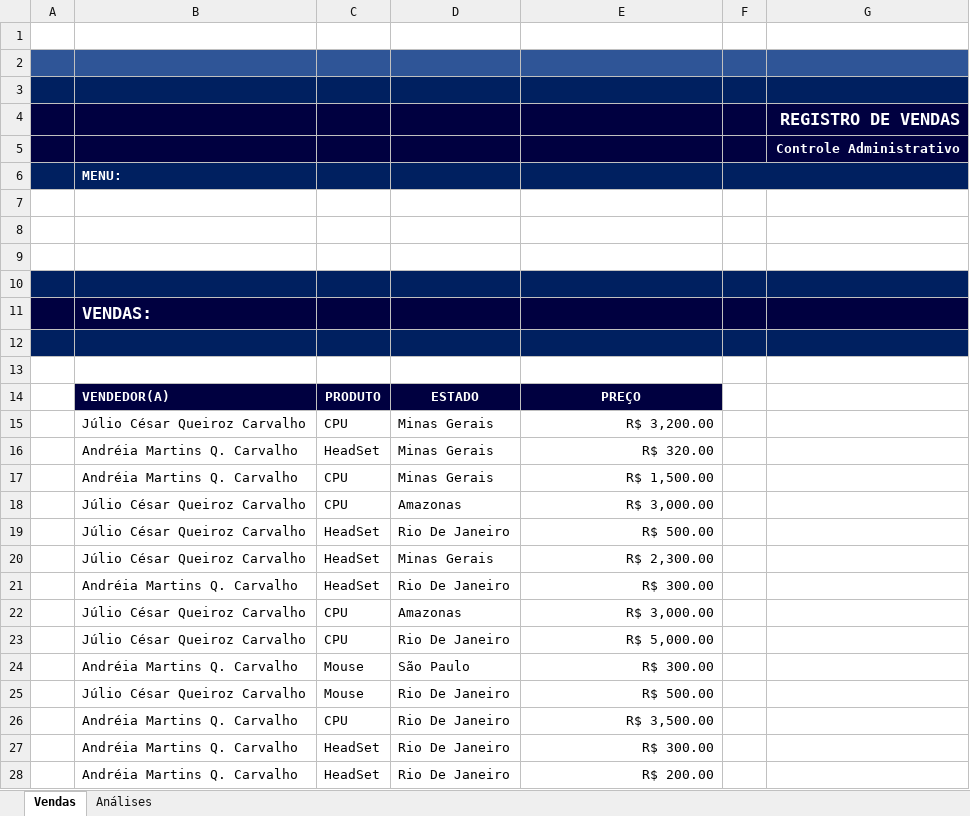
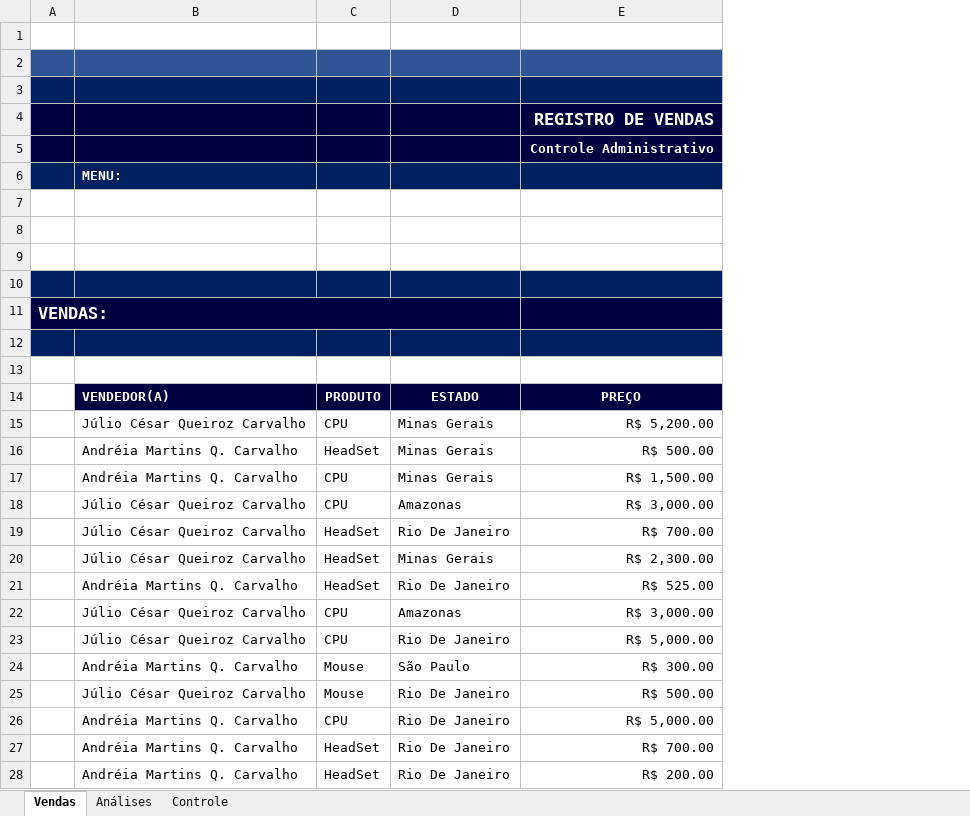
Before and after one commit to julio7745/cursos, an Excel workbook: Office/Excel/Controle+Administrativo.xlsm, sheet Vendas, drawn as a sheet; only a part is shown; values as stored, in another font and other column widths than the file's, no borders; charts and pictures not drawn; removed rows and columns are numbered as before the commit, all else as after; the diff covers the shown part only; the diff names each change by its address in the sheet, - before the commit and + after, or states it on an @@ line.

```diff
--- a/Office/Excel/Controle+Administrativo.xlsm (sheet Vendas)
+++ b/Office/Excel/Controle+Administrativo.xlsm (sheet Vendas)
+sheet tab: Controle
-column A, empty
+column A, row 11: VENDAS:
-column F, empty
-column G, rows 4-5: REGISTRO DE VENDAS | Controle Administrativo
+row 1: (empty)
+row 2: (empty)
+row 3: (empty)
+row 4:  |  |  |  | REGISTRO DE VENDAS
+row 5:  |  |  |  | Controle Administrativo
-B8:E8 fill: #2F5597
+B8:E8 fill: none
-B9:E9 fill: #002060
+B9:E9 fill: none
-B10:E10 fill: #000040
+B10:E10 fill: #002060
-row 7: (empty)
-row 8: (empty)
-row 9: (empty)
-row 10: (empty)
-row 11:  | VENDAS:
-E15: R$ 3,200.00
+E15: R$ 5,200.00
-E16: R$ 320.00
+E16: R$ 500.00
-E19: R$ 500.00
+E19: R$ 700.00
-E21: R$ 300.00
+E21: R$ 525.00
-E26: R$ 3,500.00
+E26: R$ 5,000.00
-E27: R$ 300.00
+E27: R$ 700.00
```
Also changed, not shown: 5 added rows and 1 edited cell elsewhere in this sheet, sheet Análises, formulas that keep their value, charts or pictures.
